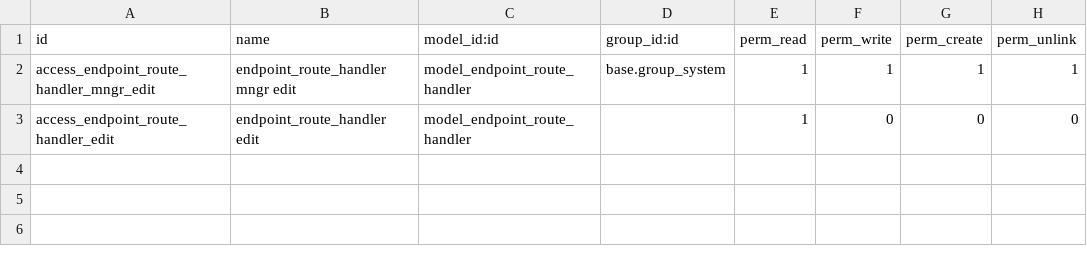
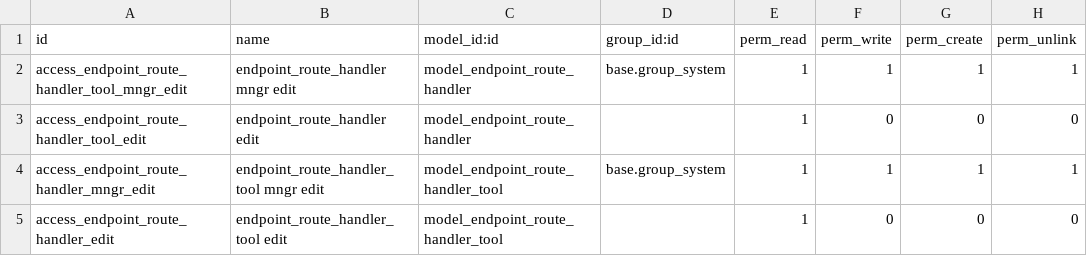
Before and after one commit to camptocamp/web-api, a CSV file: endpoint_route_handler/security/ir.model.access.csv, drawn as a sheet.

Commit message:
endpoint_route_handler: add new tool model

```diff
--- a/endpoint_route_handler/security/ir.model.access.csv
+++ b/endpoint_route_handler/security/ir.model.access.csv
@@ -1,3 +1,5 @@
 id,name,model_id:id,group_id:id,perm_read,perm_write,perm_create,perm_unlink
-access_endpoint_route_handler_mngr_edit,endpoint_route_handler mngr edit,model_endpoint_route_handler,base.group_system,1,1,1,1
-access_endpoint_route_handler_edit,endpoint_route_handler edit,model_endpoint_route_handler,,1,0,0,0
+access_endpoint_route_handler_tool_mngr_edit,endpoint_route_handler mngr edit,model_endpoint_route_handler,base.group_system,1,1,1,1
+access_endpoint_route_handler_tool_edit,endpoint_route_handler edit,model_endpoint_route_handler,,1,0,0,0
+access_endpoint_route_handler_mngr_edit,endpoint_route_handler_tool mngr edit,model_endpoint_route_handler_tool,base.group_system,1,1,1,1
+access_endpoint_route_handler_edit,endpoint_route_handler_tool edit,model_endpoint_route_handler_tool,,1,0,0,0
```
Also changed, not shown: 7 other files.
